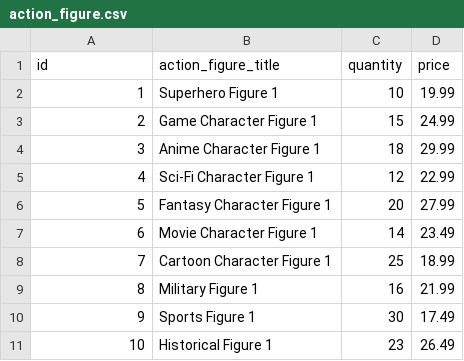
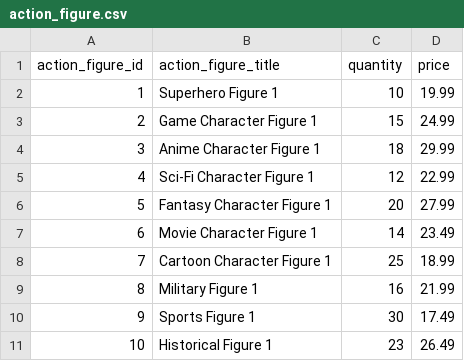
Before and after one commit to DeeJaeMann/w_plt_assign, a CSV file: sql/game-store-II/store/data/action_figure.csv, drawn as a sheet.

Commit message:
Completed sql schema and load data

```diff
--- a/sql/game-store-II/store/data/action_figure.csv
+++ b/sql/game-store-II/store/data/action_figure.csv
@@ -1,2 +1,2 @@
-id,action_figure_title,quantity,price
+action_figure_id,action_figure_title,quantity,price
 1,Superhero Figure 1,10,19.99
```
Also changed, not shown: sql/game-store-II/store/data/employee.csv, sql/game-store-II/store/data/poster.csv, 2 other files.
